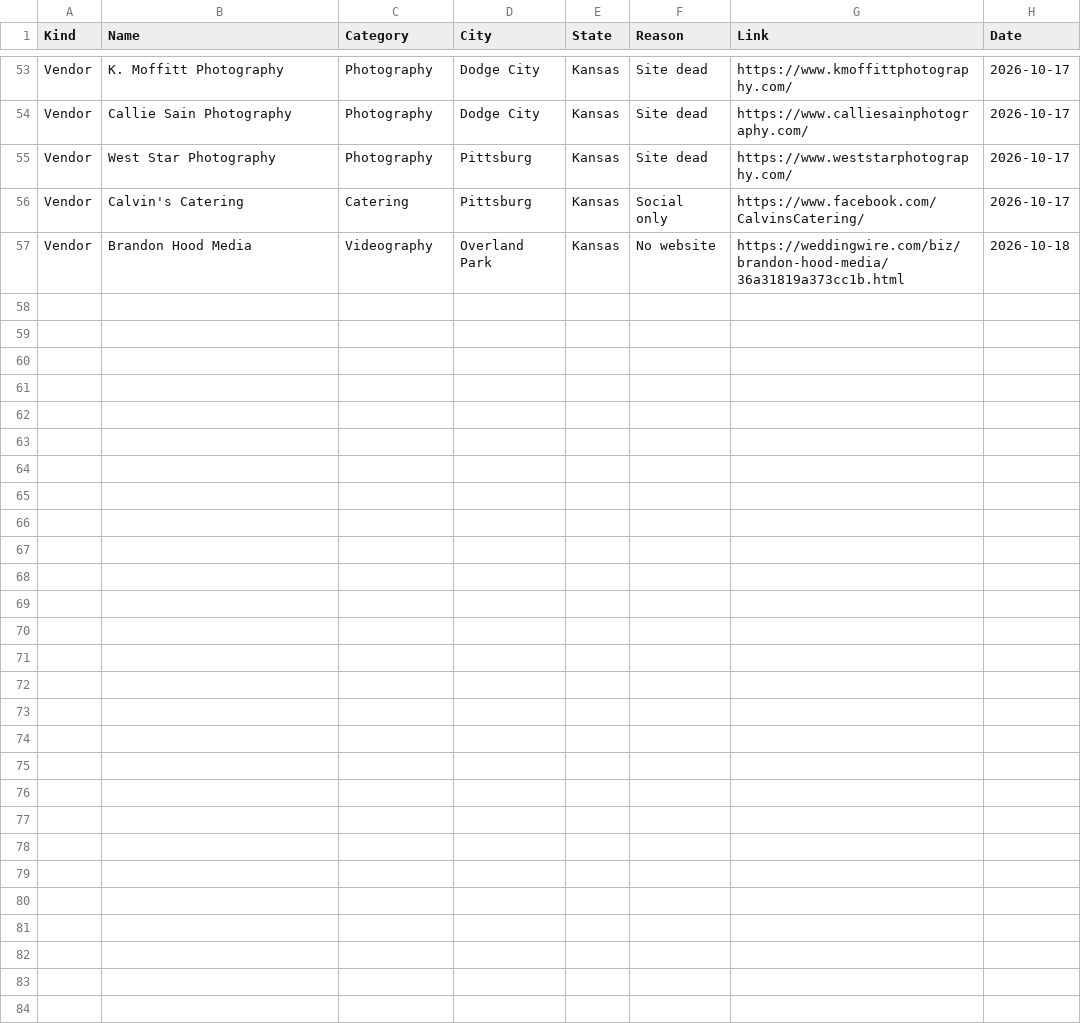
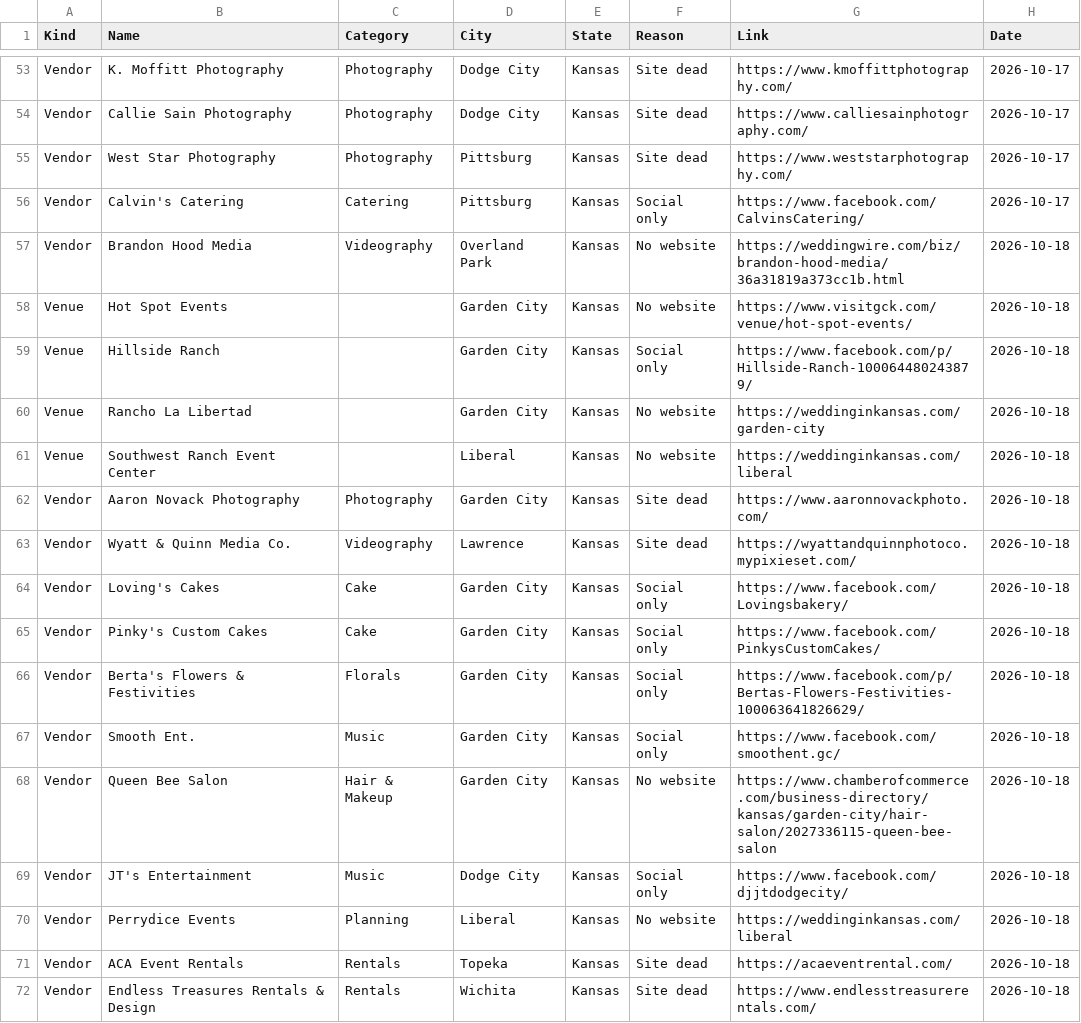
Before and after one commit to dukemackle/Wedding-Build, a TSV file: src/lib/batches/skipped/kansas.tsv, drawn as a sheet; only a part is shown, gaps mark what is left out; the diff names each change by its address in the sheet, - before the commit and + after, or states it on an @@ line.

```diff
--- a/src/lib/batches/skipped/kansas.tsv
+++ b/src/lib/batches/skipped/kansas.tsv
+row 58: Venue | Hot Spot Events |  | Garden City | Kansas | No website | https://www.visitgck.com/venue/hot-spot-events/ | 2026-10-18
+row 59: Venue | Hillside Ranch |  | Garden City | Kansas | Social only | https://www.facebook.com/p/Hillside-Ranch-100064480243879/ | 2026-10-18
+row 60: Venue | Rancho La Libertad |  | Garden City | Kansas | No website | https://weddinginkansas.com/garden-city | 2026-10-18
+row 61: Venue | Southwest Ranch Event Center |  | Liberal | Kansas | No website | https://weddinginkansas.com/liberal | 2026-10-18
+row 62: Vendor | Aaron Novack Photography | Photography | Garden City | Kansas | Site dead | https://www.aaronnovackphoto.com/ | 2026-10-18
+row 63: Vendor | Wyatt & Quinn Media Co. | Videography | Lawrence | Kansas | Site dead | https://wyattandquinnphotoco.mypixieset.com/ | 2026-10-18
+row 64: Vendor | Loving's Cakes | Cake | Garden City | Kansas | Social only | https://www.facebook.com/Lovingsbakery/ | 2026-10-18
+row 65: Vendor | Pinky's Custom Cakes | Cake | Garden City | Kansas | Social only | https://www.facebook.com/PinkysCustomCakes/ | 2026-10-18
+row 66: Vendor | Berta's Flowers & Festivities | Florals | Garden City | Kansas | Social only | https://www.facebook.com/p/Bertas-Flowers-Festivities-100063641826629/ | 2026-10-18
+row 67: Vendor | Smooth Ent. | Music | Garden City | Kansas | Social only | https://www.facebook.com/smoothent.gc/ | 2026-10-18
+row 68: Vendor | Queen Bee Salon | Hair & Makeup | Garden City | Kansas | No website | https://www.chamberofcommerce.com/business-directory/kansas/garden-city/hair-salon/2027336115-queen-bee-salon | 2026-10-18
+row 69: Vendor | JT's Entertainment | Music | Dodge City | Kansas | Social only | https://www.facebook.com/djjtdodgecity/ | 2026-10-18
+row 70: Vendor | Perrydice Events | Planning | Liberal | Kansas | No website | https://weddinginkansas.com/liberal | 2026-10-18
+row 71: Vendor | ACA Event Rentals | Rentals | Topeka | Kansas | Site dead | https://acaeventrental.com/ | 2026-10-18
+row 72: Vendor | Endless Treasures Rentals & Design | Rentals | Wichita | Kansas | Site dead | https://www.endlesstreasurerentals.com/ | 2026-10-18
```
Also changed, not shown: src/lib/batches/skipped/minnesota.tsv, src/lib/batches/skipped/texas.tsv, 4 other files.
